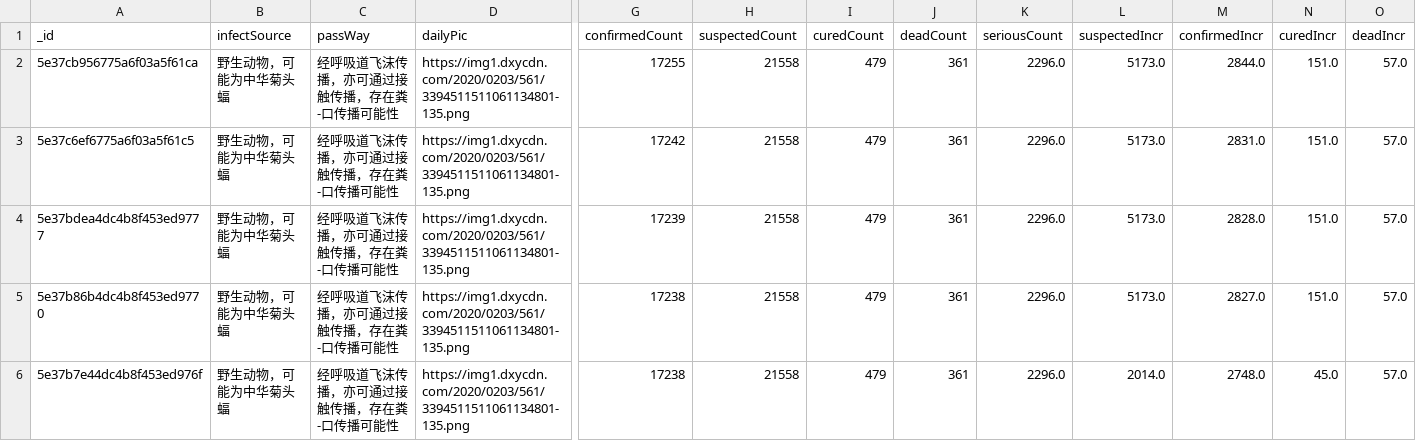
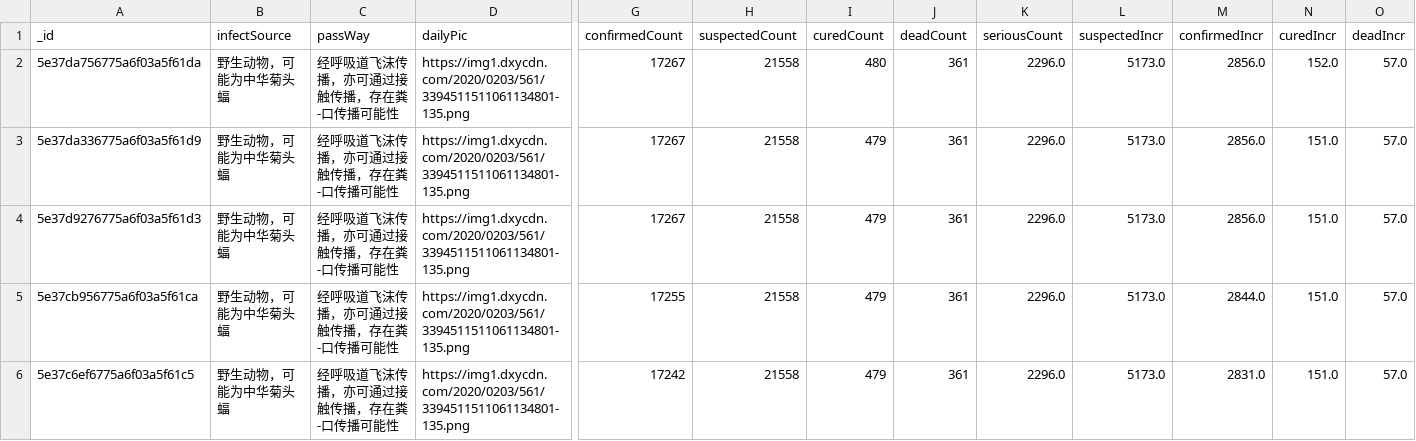
Before and after one commit to BlankerL/DXY-COVID-19-Data, a CSV file: DXYOverall.csv, drawn as a sheet; only a part is shown, gaps mark what is left out; the shorter side is filled out with more unchanged rows; rows hold the shown columns only; the diff names each change by its address in the sheet, - before the commit and + after, or states it on an @@ line.

```diff
--- a/DXYOverall.csv
+++ b/DXYOverall.csv
+row 2: 5e37da756775a6f03a5f61da | 野生动物，可能为中华菊头蝠 | 经呼吸道飞沫传播，亦可通过接触传播，存在粪-口传播可能性 | https://img1.dxycdn.com/2020/0203/561/3394511511061134801-135.png | 17267 | 21558 | 480 | 361 | 2296.0 | 5173.0 | 2856.0 | 152.0 | 57.0
+row 3: 5e37da336775a6f03a5f61d9 | 野生动物，可能为中华菊头蝠 | 经呼吸道飞沫传播，亦可通过接触传播，存在粪-口传播可能性 | https://img1.dxycdn.com/2020/0203/561/3394511511061134801-135.png | 17267 | 21558 | 479 | 361 | 2296.0 | 5173.0 | 2856.0 | 151.0 | 57.0
+row 4: 5e37d9276775a6f03a5f61d3 | 野生动物，可能为中华菊头蝠 | 经呼吸道飞沫传播，亦可通过接触传播，存在粪-口传播可能性 | https://img1.dxycdn.com/2020/0203/561/3394511511061134801-135.png | 17267 | 21558 | 479 | 361 | 2296.0 | 5173.0 | 2856.0 | 151.0 | 57.0
```
Also changed, not shown: 1 other file.
